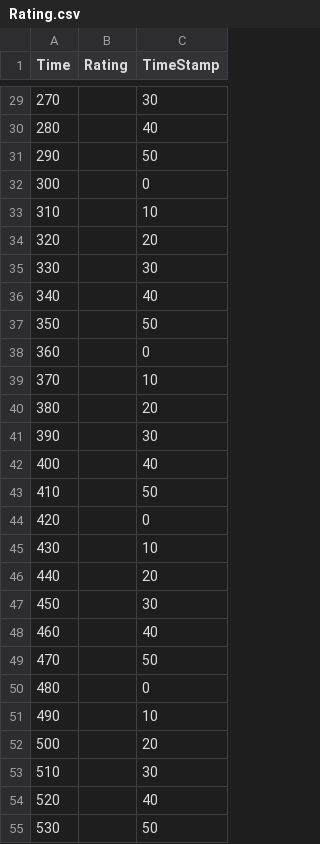
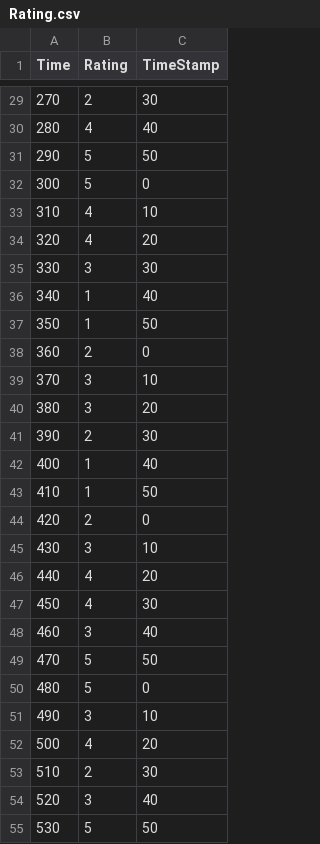
Before and after one commit to YamanSahu/MTP-Work, a CSV file: 3_19/Rating.csv, drawn as a sheet; only a part is shown, gaps mark what is left out; the diff covers the shown part only.

```diff
--- a/3_19/Rating.csv
+++ b/3_19/Rating.csv
@@ -29,27 +29,27 @@
-270,,30
-280,,40
-290,,50
-300,,0
-310,,10
-320,,20
-330,,30
-340,,40
-350,,50
-360,,0
-370,,10
-380,,20
-390,,30
-400,,40
-410,,50
-420,,0
-430,,10
-440,,20
-450,,30
-460,,40
-470,,50
-480,,0
-490,,10
-500,,20
-510,,30
-520,,40
-530,,50
+270,2,30
+280,4,40
+290,5,50
+300,5,0
+310,4,10
+320,4,20
+330,3,30
+340,1,40
+350,1,50
+360,2,0
+370,3,10
+380,3,20
+390,2,30
+400,1,40
+410,1,50
+420,2,0
+430,3,10
+440,4,20
+450,4,30
+460,3,40
+470,5,50
+480,5,0
+490,3,10
+500,4,20
+510,2,30
+520,3,40
+530,5,50
```
Also changed, not shown: 5 removed rows and 58 edited cells elsewhere in this file, 4 other files.
